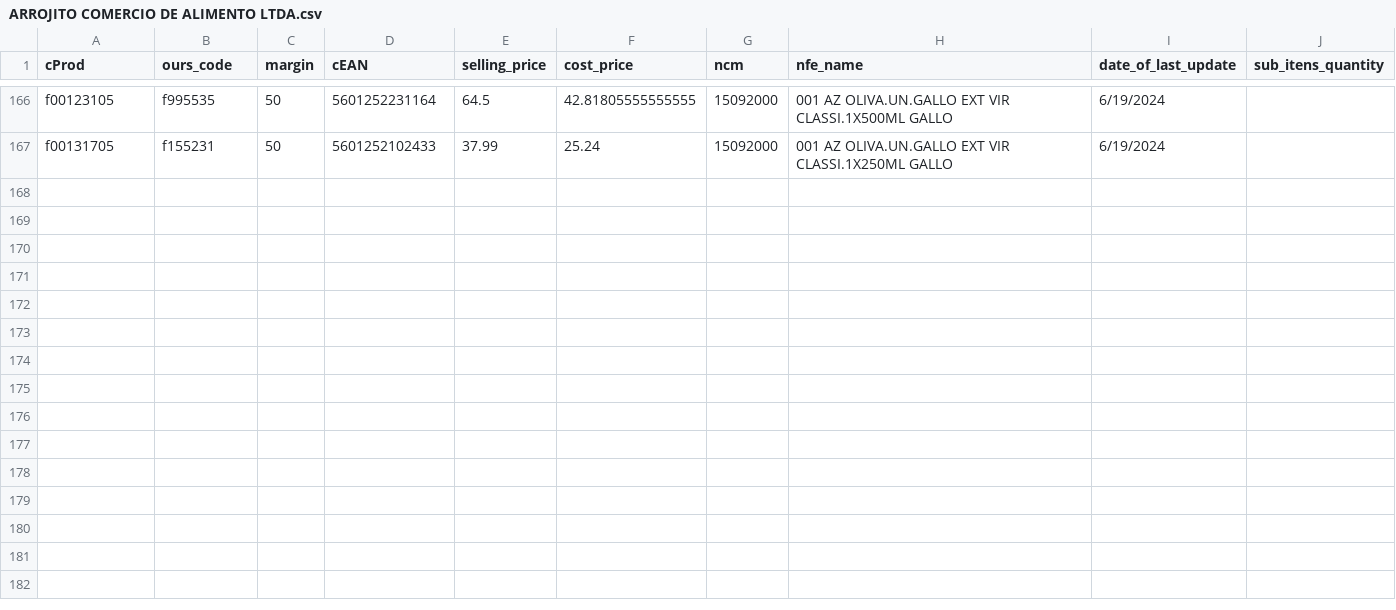
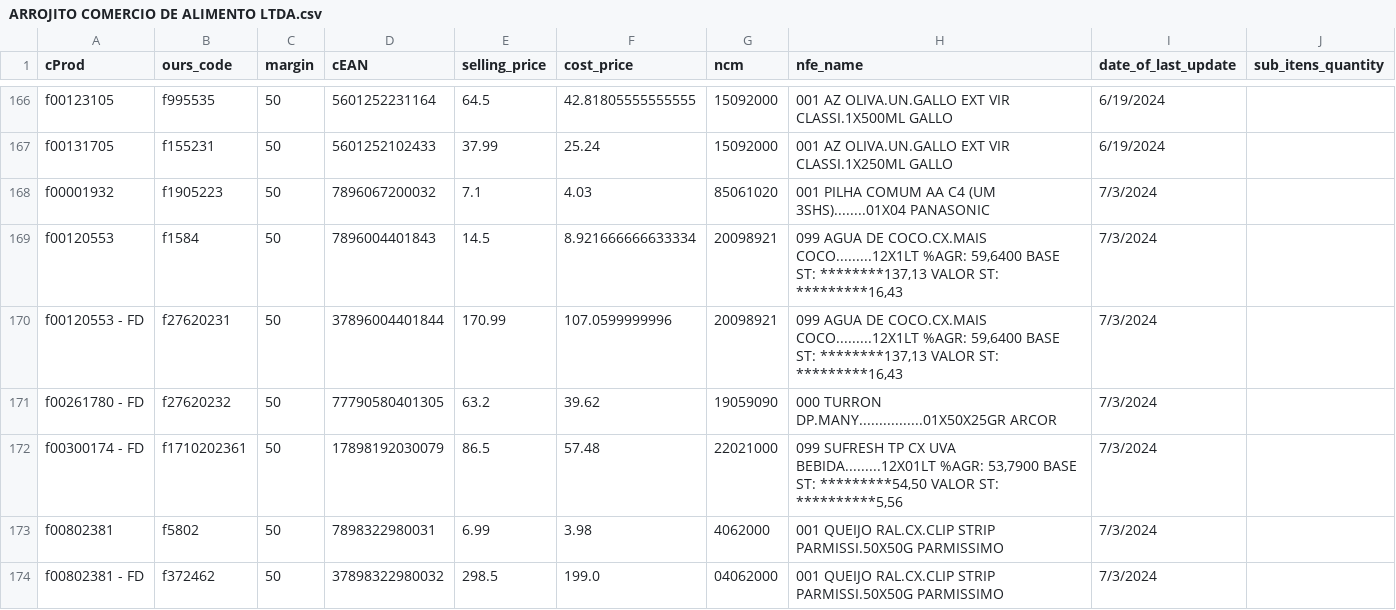
Before and after one commit to I3run01/bot-update-price-python, a CSV file: database/ARROJITO COMERCIO DE ALIMENTO LTDA.csv, drawn as a sheet; only a part is shown, gaps mark what is left out.

```diff
--- a/database/ARROJITO COMERCIO DE ALIMENTO LTDA.csv
+++ b/database/ARROJITO COMERCIO DE ALIMENTO LTDA.csv
@@ -167 +167,8 @@ f00123105,f995535,50,5601252231164,64.5,42.81805555555555,15092000,001 AZ OLIVA.
 f00131705,f155231,50,5601252102433,37.99,25.24,15092000,001 AZ OLIVA.UN.GALLO EXT VIR CLASSI.1X250ML GALLO,6/19/2024,
+f00001932,f1905223,50,7896067200032,7.1,4.03,85061020,001 PILHA COMUM AA C4 (UM 3SHS)........01X04 PANASONIC,7/3/2024,
+f00120553,f1584,50,7896004401843,14.5,8.921666666633334,20098921,"099 AGUA DE COCO.CX.MAIS COCO.........12X1LT %AGR:  59,6400 BASE ST: ********137,13 VALOR ST: *********16,43",7/3/2024,
+f00120553 - FD,f27620231,50,37896004401844,170.99,107.0599999996,20098921,"099 AGUA DE COCO.CX.MAIS COCO.........12X1LT %AGR:  59,6400 BASE ST: ********137,13 VALOR ST: *********16,43",7/3/2024,
+f00261780 - FD,f27620232,50,77790580401305,63.2,39.62,19059090,000 TURRON DP.MANY................01X50X25GR ARCOR,7/3/2024,
+f00300174 - FD,f1710202361,50,17898192030079,86.5,57.48,22021000,"099 SUFRESH TP CX UVA BEBIDA.........12X01LT %AGR:  53,7900 BASE ST: *********54,50 VALOR ST: **********5,56",7/3/2024,
+f00802381,f5802,50,7898322980031,6.99,3.98,4062000,001 QUEIJO RAL.CX.CLIP STRIP PARMISSI.50X50G PARMISSIMO,7/3/2024,
+f00802381 - FD,f372462,50,37898322980032,298.5,199.0,04062000,001 QUEIJO RAL.CX.CLIP STRIP PARMISSI.50X50G PARMISSIMO,7/3/2024,
```
Also changed, not shown: database/ALIMAX PRODUTOS ALIMENTICIOS LTDA.csv, database/BOCCHI COM. DE SECOS E MOLHADOS LTDA.csv, 7 other files.
